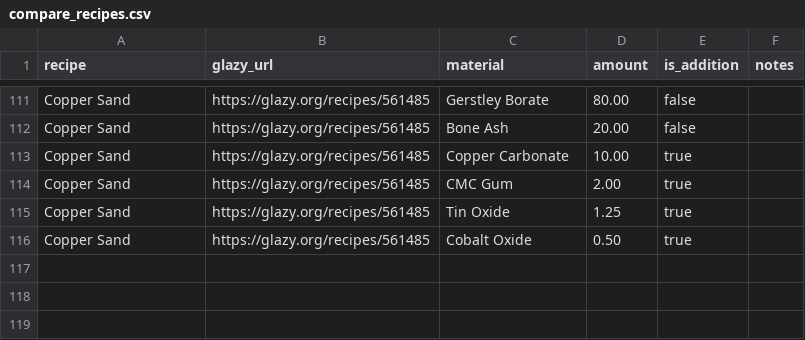
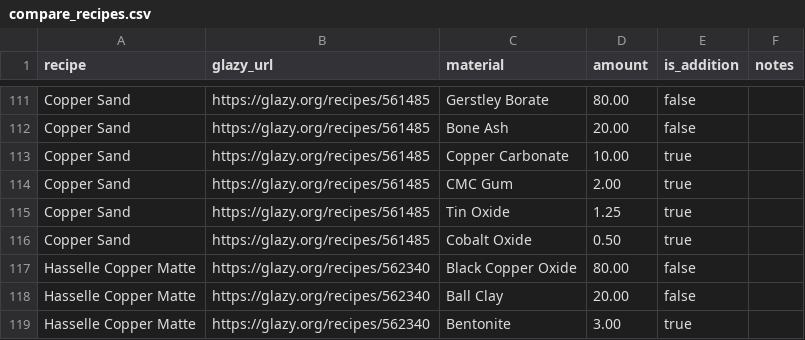
Before and after one commit to jakeYeager/analysis-glazes, a CSV file: recipes/compare_recipes.csv, drawn as a sheet; only a part is shown, gaps mark what is left out.

```diff
--- a/recipes/compare_recipes.csv
+++ b/recipes/compare_recipes.csv
@@ -116 +116,4 @@ Copper Sand,https://glazy.org/recipes/561485,Tin Oxide,1.25,true,
 Copper Sand,https://glazy.org/recipes/561485,Cobalt Oxide,0.50,true,
+Hasselle Copper Matte,https://glazy.org/recipes/562340,Black Copper Oxide,80.00,false,
+Hasselle Copper Matte,https://glazy.org/recipes/562340,Ball Clay,20.00,false,
+Hasselle Copper Matte,https://glazy.org/recipes/562340,Bentonite,3.00,true,
```
Also changed, not shown: ingredients/ingredient_prices.csv, recipes/recipe_metadata.csv, 2 other files.
